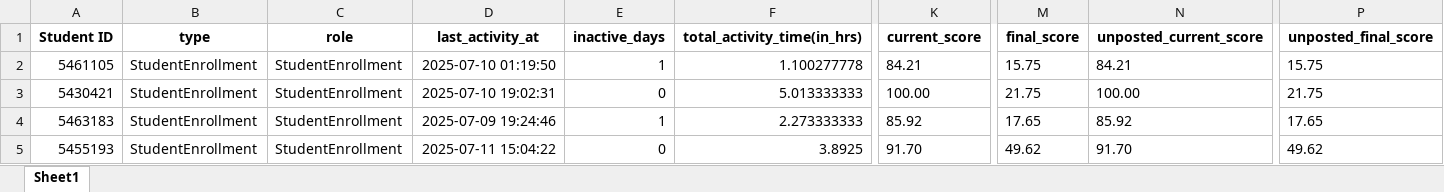
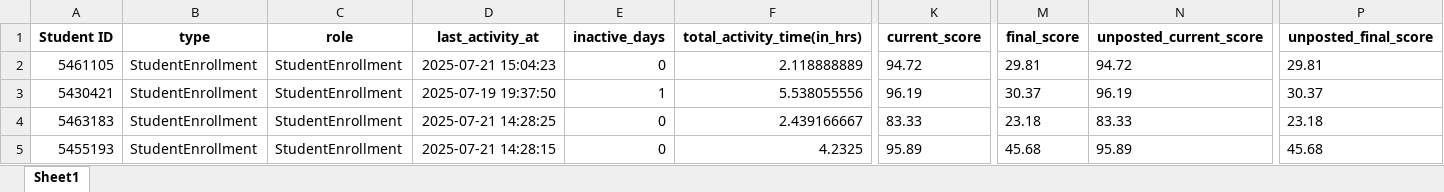
Before and after one commit to devalapalli07/CRAFT, an Excel workbook: data_exports/cleaned_enrollments_data.xlsx, sheet Sheet1, drawn as a sheet; only a part is shown, gaps mark what is left out; values as stored, in another font and other column widths than the file's, no borders; the diff covers the shown part only; the diff names each change by its address in the sheet, - before the commit and + after, or states it on an @@ line.

```diff
--- a/data_exports/cleaned_enrollments_data.xlsx (sheet Sheet1)
+++ b/data_exports/cleaned_enrollments_data.xlsx (sheet Sheet1)
-D2 (last_activity_at): 2025-07-10 01:19:50
+D2 (last_activity_at): 2025-07-21 15:04:23
-E2 (inactive_days): 1
+E2 (inactive_days): 0
-F2 (total_activity_time(in_hrs)): 1.100277778
+F2 (total_activity_time(in_hrs)): 2.118888889
-K2 (current_score): 84.21
+K2 (current_score): 94.72
-M2 (final_score): 15.75
+M2 (final_score): 29.81
-N2 (unposted_current_score): 84.21
+N2 (unposted_current_score): 94.72
-P2 (unposted_final_score): 15.75
+P2 (unposted_final_score): 29.81
-D3 (last_activity_at): 2025-07-10 19:02:31
+D3 (last_activity_at): 2025-07-19 19:37:50
-E3 (inactive_days): 0
+E3 (inactive_days): 1
-F3 (total_activity_time(in_hrs)): 5.013333333
+F3 (total_activity_time(in_hrs)): 5.538055556
-K3 (current_score): 100.00
+K3 (current_score): 96.19
-M3 (final_score): 21.75
+M3 (final_score): 30.37
-N3 (unposted_current_score): 100.00
+N3 (unposted_current_score): 96.19
-P3 (unposted_final_score): 21.75
+P3 (unposted_final_score): 30.37
-D4 (last_activity_at): 2025-07-09 19:24:46
+D4 (last_activity_at): 2025-07-21 14:28:25
-E4 (inactive_days): 1
+E4 (inactive_days): 0
-F4 (total_activity_time(in_hrs)): 2.273333333
+F4 (total_activity_time(in_hrs)): 2.439166667
-K4 (current_score): 85.92
+K4 (current_score): 83.33
-M4 (final_score): 17.65
+M4 (final_score): 23.18
-N4 (unposted_current_score): 85.92
+N4 (unposted_current_score): 83.33
-P4 (unposted_final_score): 17.65
+P4 (unposted_final_score): 23.18
-D5 (last_activity_at): 2025-07-11 15:04:22
+D5 (last_activity_at): 2025-07-21 14:28:15
-F5 (total_activity_time(in_hrs)): 3.8925
+F5 (total_activity_time(in_hrs)): 4.2325
-K5 (current_score): 91.70
+K5 (current_score): 95.89
-M5 (final_score): 49.62
+M5 (final_score): 45.68
-N5 (unposted_current_score): 91.70
+N5 (unposted_current_score): 95.89
-P5 (unposted_final_score): 49.62
+P5 (unposted_final_score): 45.68
```
Also changed, not shown: 1 added row and 717 edited cells elsewhere in this sheet, data_exports/assignments_cleaned.xlsx, data_exports/enrollments_cleaned_1960586.xlsx, 12 other files.
